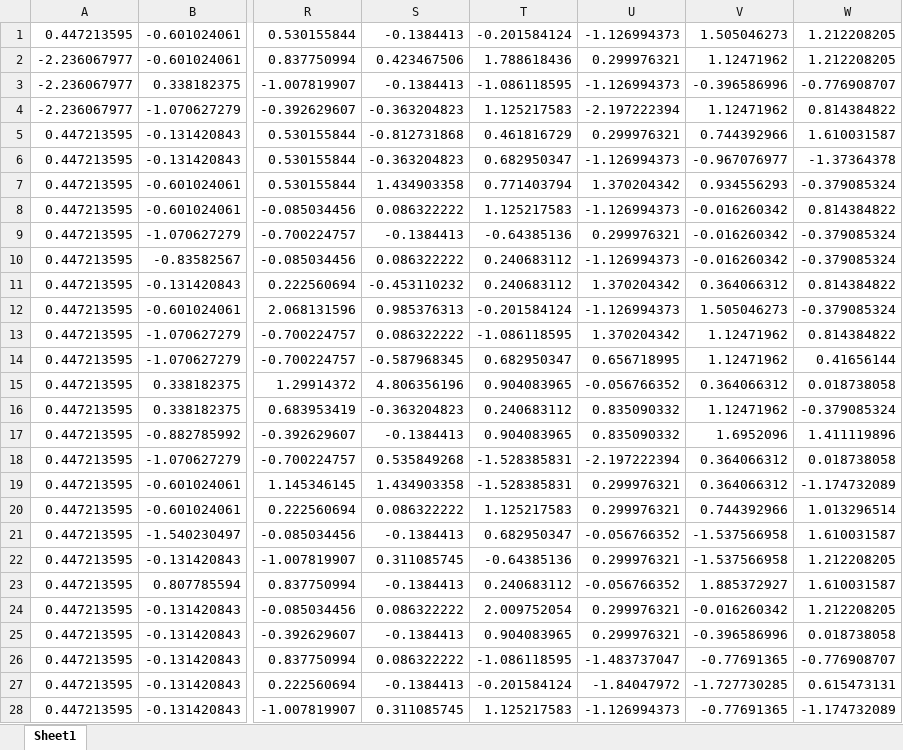
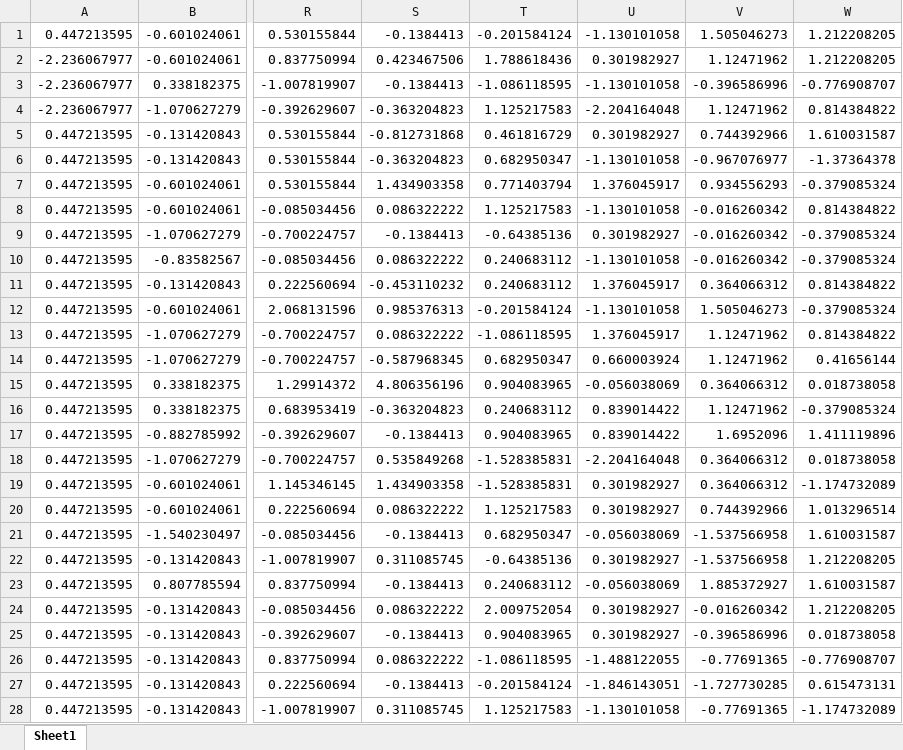
Before and after one commit to bencyq/data_mining, an Excel workbook: 作业1/train1-result.xlsx, sheet Sheet1, drawn as a sheet; only a part is shown, gaps mark what is left out; values as stored, in another font and other column widths than the file's, no borders; the diff covers the shown part only; the diff names each change by its address in the sheet, - before the commit and + after, or states it on an @@ line.

```diff
--- a/作业1/train1-result.xlsx (sheet Sheet1)
+++ b/作业1/train1-result.xlsx (sheet Sheet1)
-U1: -1.126994373
+U1: -1.130101058
-U2: 0.299976321
+U2: 0.301982927
-U3: -1.126994373
+U3: -1.130101058
-U4: -2.197222394
+U4: -2.204164048
-U5: 0.299976321
+U5: 0.301982927
-U6: -1.126994373
+U6: -1.130101058
-U7: 1.370204342
+U7: 1.376045917
-U8: -1.126994373
+U8: -1.130101058
-U9: 0.299976321
+U9: 0.301982927
-U10: -1.126994373
+U10: -1.130101058
-U11: 1.370204342
+U11: 1.376045917
-U12: -1.126994373
+U12: -1.130101058
-U13: 1.370204342
+U13: 1.376045917
-U14: 0.656718995
+U14: 0.660003924
-U15: -0.056766352
+U15: -0.056038069
-U16:U17: 0.835090332
+U16:U17: 0.839014422
-U18: -2.197222394
+U18: -2.204164048
-U19:U20: 0.299976321
+U19:U20: 0.301982927
-U21: -0.056766352
+U21: -0.056038069
-U22: 0.299976321
+U22: 0.301982927
-U23: -0.056766352
+U23: -0.056038069
-U24:U25: 0.299976321
+U24:U25: 0.301982927
-U26: -1.483737047
+U26: -1.488122055
-U27: -1.84047972
+U27: -1.846143051
-U28: -1.126994373
+U28: -1.130101058
```
Also changed, not shown: 110 edited cells elsewhere in this sheet, 作业1/preprocessed.xlsx, 作业1/train1.xlsx, 7 other files.
